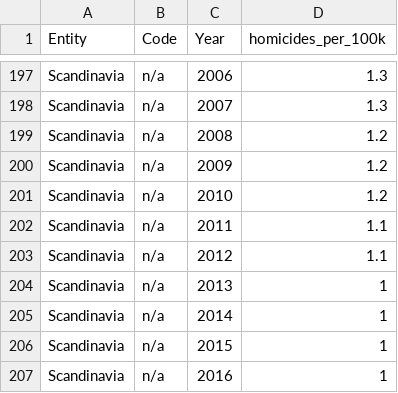
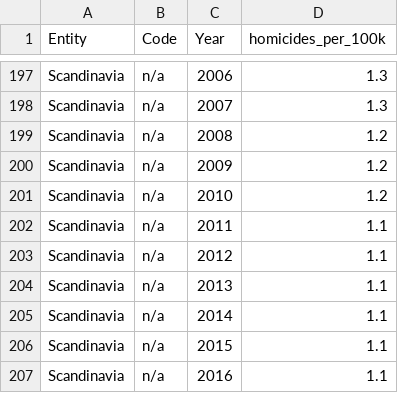
Before and after one commit to TinaMaria/HomicideHistory, a CSV file: homicides.csv, drawn as a sheet; only a part is shown, gaps mark what is left out.

Commit message:
Update homicides.csv

```diff
--- a/homicides.csv
+++ b/homicides.csv
@@ -203,5 +203,5 @@ Scandinavia;n/a;2011;1.1
 Scandinavia;n/a;2012;1.1
-Scandinavia;n/a;2013;1
-Scandinavia;n/a;2014;1
-Scandinavia;n/a;2015;1
-Scandinavia;n/a;2016;1
+Scandinavia;n/a;2013;1.1
+Scandinavia;n/a;2014;1.1
+Scandinavia;n/a;2015;1.1
+Scandinavia;n/a;2016;1.1
```
